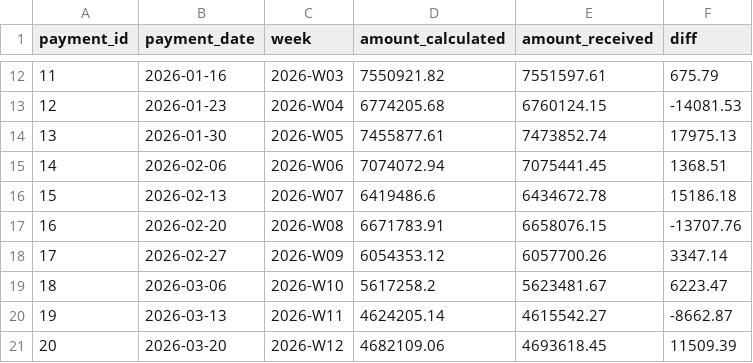
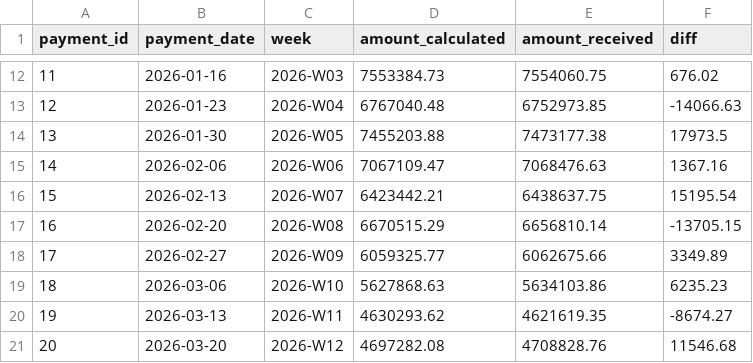
Before and after one commit to darkproj3cts/enix-analytics, a CSV file: data/payments.csv, drawn as a sheet; only a part is shown, gaps mark what is left out; the diff covers the shown part only.

```diff
--- a/data/payments.csv
+++ b/data/payments.csv
@@ -12,10 +12,10 @@
-11,2026-01-16,2026-W03,7550921.82,7551597.61,675.79
-12,2026-01-23,2026-W04,6774205.68,6760124.15,-14081.53
-13,2026-01-30,2026-W05,7455877.61,7473852.74,17975.13
-14,2026-02-06,2026-W06,7074072.94,7075441.45,1368.51
-15,2026-02-13,2026-W07,6419486.6,6434672.78,15186.18
-16,2026-02-20,2026-W08,6671783.91,6658076.15,-13707.76
-17,2026-02-27,2026-W09,6054353.12,6057700.26,3347.14
-18,2026-03-06,2026-W10,5617258.2,5623481.67,6223.47
-19,2026-03-13,2026-W11,4624205.14,4615542.27,-8662.87
-20,2026-03-20,2026-W12,4682109.06,4693618.45,11509.39
+11,2026-01-16,2026-W03,7553384.73,7554060.75,676.02
+12,2026-01-23,2026-W04,6767040.48,6752973.85,-14066.63
+13,2026-01-30,2026-W05,7455203.88,7473177.38,17973.5
+14,2026-02-06,2026-W06,7067109.47,7068476.63,1367.16
+15,2026-02-13,2026-W07,6423442.21,6438637.75,15195.54
+16,2026-02-20,2026-W08,6670515.29,6656810.14,-13705.15
+17,2026-02-27,2026-W09,6059325.77,6062675.66,3349.89
+18,2026-03-06,2026-W10,5627868.63,5634103.86,6235.23
+19,2026-03-13,2026-W11,4630293.62,4621619.35,-8674.27
+20,2026-03-20,2026-W12,4697282.08,4708828.76,11546.68
```
Also changed, not shown: 126 edited cells elsewhere in this file, 4 other files.
